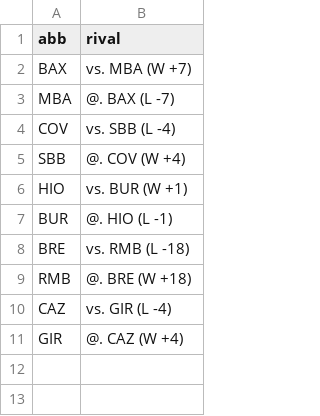
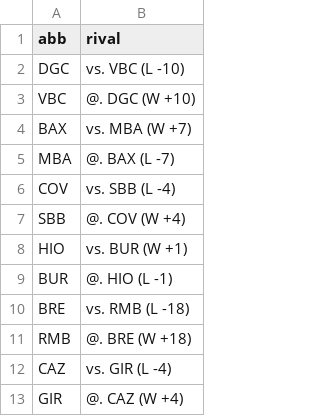
Before and after one commit to IvoVillanueva/pbp-acb-2025-26, a CSV file: data/last_result.csv, drawn as a sheet; the diff names each change by its address in the sheet, - before the commit and + after, or states it on an @@ line.

```diff
--- a/data/last_result.csv
+++ b/data/last_result.csv
+row 2: DGC | vs. VBC (L -10)
+row 3: VBC | @. DGC (W +10)
```
Also changed, not shown: 2 other files.
